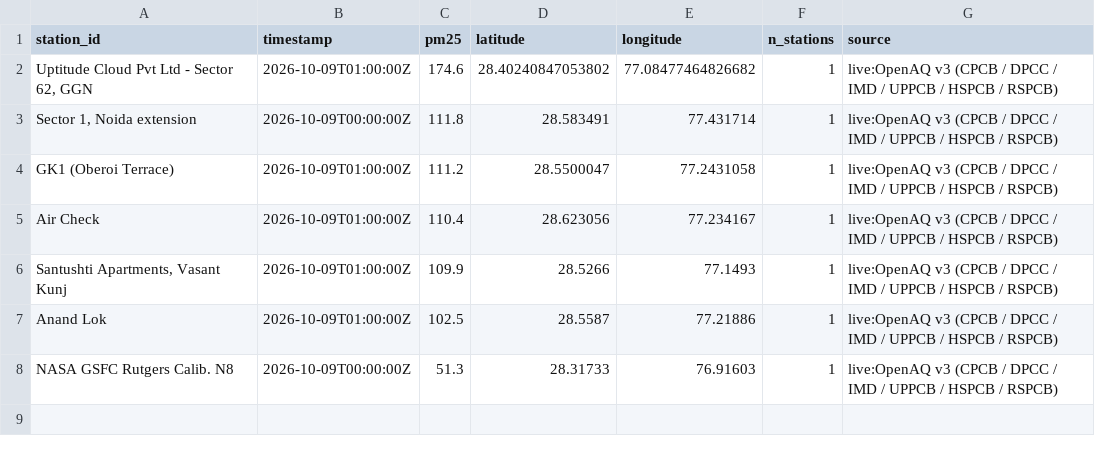
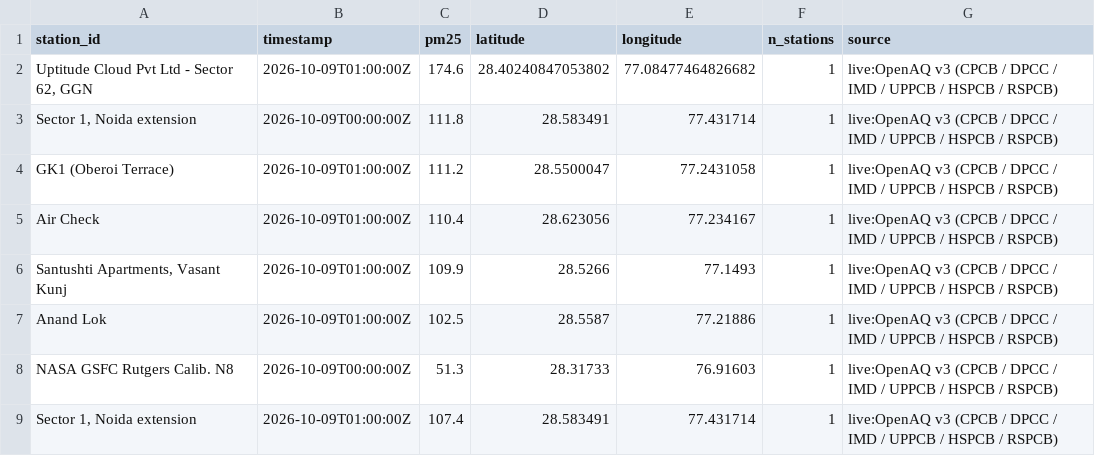
Before and after one commit to jeyamoorthi/AREE, a CSV file: observations/2026-10-09.csv, drawn as a sheet; the diff names each change by its address in the sheet, - before the commit and + after, or states it on an @@ line.

```diff
--- a/observations/2026-10-09.csv
+++ b/observations/2026-10-09.csv
+row 9: Sector 1, Noida extension | 2026-10-09T01:00:00Z | 107.4 | 28.583491 | 77.431714 | 1 | live:OpenAQ v3 (CPCB / DPCC / IMD / UPPCB / HSPCB / RSPCB)
```
Also changed, not shown: 1 other file.
